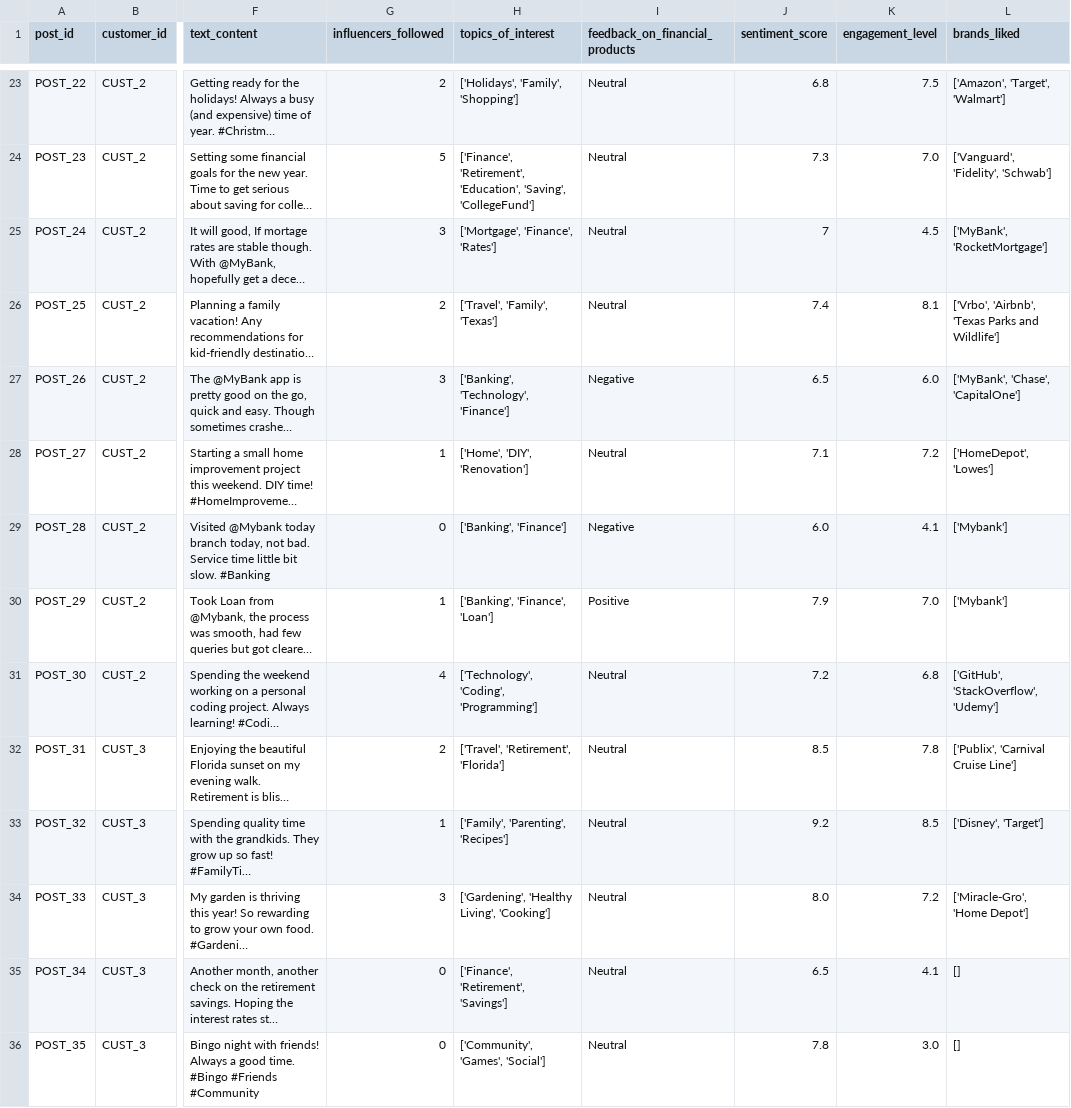
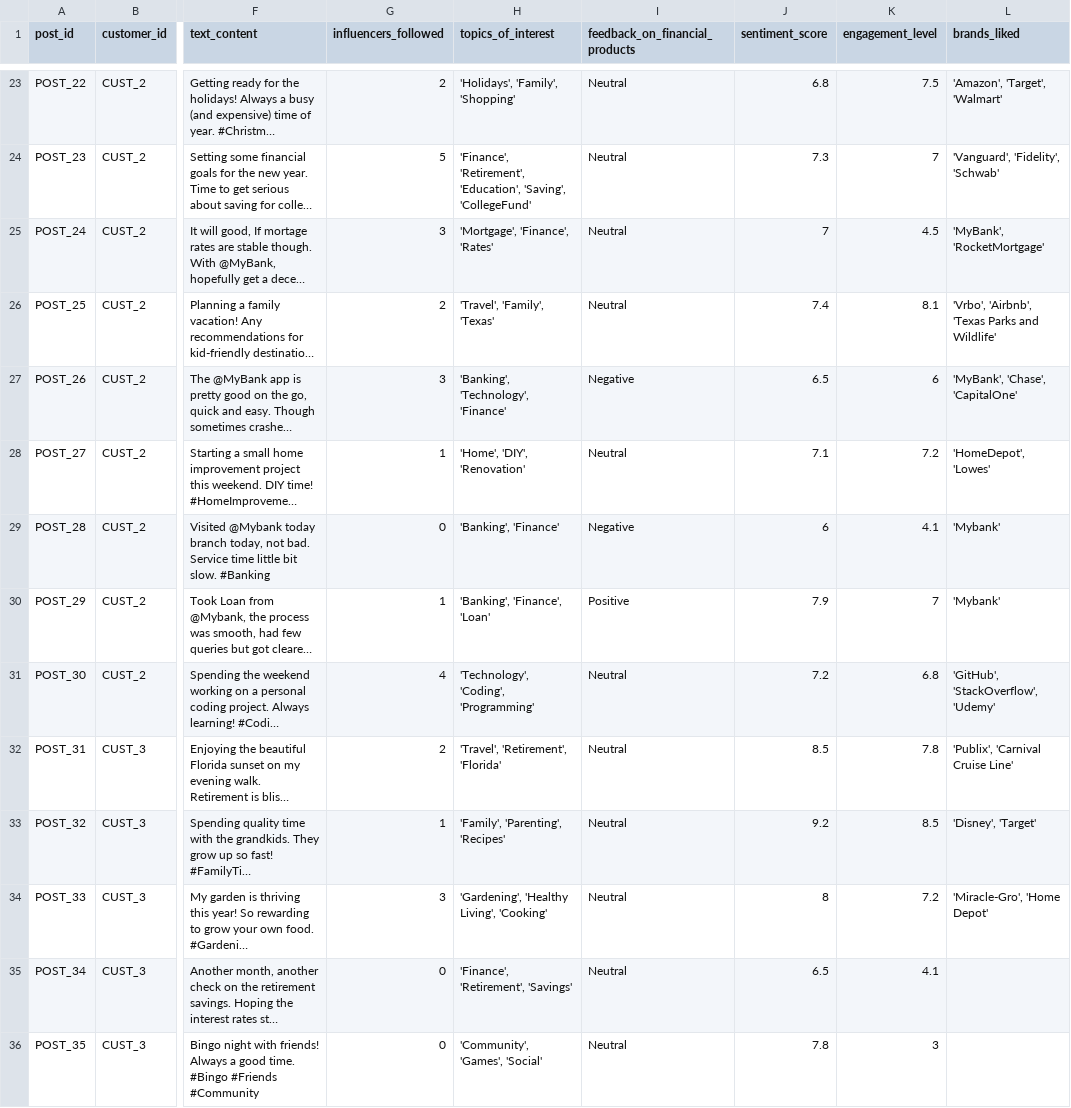
Before and after one commit to guptaanurag2106/aidhip-tensor-titans, a CSV file: code/src/data/social_media_record.csv, drawn as a sheet; only a part is shown, gaps mark what is left out; long unchanged cells end in …; the diff covers the shown part only; the diff names each change by its address in the sheet, - before the commit and + after, or states it on an @@ line.

```diff
--- a/code/src/data/social_media_record.csv
+++ b/code/src/data/social_media_record.csv
-H23 (topics_of_interest): ['Holidays', 'Family', 'Shopping']
+H23 (topics_of_interest): 'Holidays', 'Family', 'Shopping'
-L23 (brands_liked): ['Amazon', 'Target', 'Walmart']
+L23 (brands_liked): 'Amazon', 'Target', 'Walmart'
-H24 (topics_of_interest): ['Finance', 'Retirement', 'Education', 'Saving', 'CollegeFund']
+H24 (topics_of_interest): 'Finance', 'Retirement', 'Education', 'Saving', 'CollegeFund'
-K24 (engagement_level): 7.0
+K24 (engagement_level): 7
-L24 (brands_liked): ['Vanguard', 'Fidelity', 'Schwab']
+L24 (brands_liked): 'Vanguard', 'Fidelity', 'Schwab'
-H25 (topics_of_interest): ['Mortgage', 'Finance', 'Rates']
+H25 (topics_of_interest): 'Mortgage', 'Finance', 'Rates'
-L25 (brands_liked): ['MyBank', 'RocketMortgage']
+L25 (brands_liked): 'MyBank', 'RocketMortgage'
-H26 (topics_of_interest): ['Travel', 'Family', 'Texas']
+H26 (topics_of_interest): 'Travel', 'Family', 'Texas'
-L26 (brands_liked): ['Vrbo', 'Airbnb', 'Texas Parks and Wildlife']
+L26 (brands_liked): 'Vrbo', 'Airbnb', 'Texas Parks and Wildlife'
-H27 (topics_of_interest): ['Banking', 'Technology', 'Finance']
+H27 (topics_of_interest): 'Banking', 'Technology', 'Finance'
-K27 (engagement_level): 6.0
+K27 (engagement_level): 6
-L27 (brands_liked): ['MyBank', 'Chase', 'CapitalOne']
+L27 (brands_liked): 'MyBank', 'Chase', 'CapitalOne'
-H28 (topics_of_interest): ['Home', 'DIY', 'Renovation']
+H28 (topics_of_interest): 'Home', 'DIY', 'Renovation'
-L28 (brands_liked): ['HomeDepot', 'Lowes']
+L28 (brands_liked): 'HomeDepot', 'Lowes'
-H29 (topics_of_interest): ['Banking', 'Finance']
+H29 (topics_of_interest): 'Banking', 'Finance'
-J29 (sentiment_score): 6.0
+J29 (sentiment_score): 6
-L29:L30 (brands_liked): ['Mybank']
+L29:L30 (brands_liked): 'Mybank'
-H30 (topics_of_interest): ['Banking', 'Finance', 'Loan']
+H30 (topics_of_interest): 'Banking', 'Finance', 'Loan'
-K30 (engagement_level): 7.0
+K30 (engagement_level): 7
-H31 (topics_of_interest): ['Technology', 'Coding', 'Programming']
+H31 (topics_of_interest): 'Technology', 'Coding', 'Programming'
-L31 (brands_liked): ['GitHub', 'StackOverflow', 'Udemy']
+L31 (brands_liked): 'GitHub', 'StackOverflow', 'Udemy'
-H32 (topics_of_interest): ['Travel', 'Retirement', 'Florida']
+H32 (topics_of_interest): 'Travel', 'Retirement', 'Florida'
-L32 (brands_liked): ['Publix', 'Carnival Cruise Line']
+L32 (brands_liked): 'Publix', 'Carnival Cruise Line'
-H33 (topics_of_interest): ['Family', 'Parenting', 'Recipes']
+H33 (topics_of_interest): 'Family', 'Parenting', 'Recipes'
-L33 (brands_liked): ['Disney', 'Target']
+L33 (brands_liked): 'Disney', 'Target'
-H34 (topics_of_interest): ['Gardening', 'Healthy Living', 'Cooking']
+H34 (topics_of_interest): 'Gardening', 'Healthy Living', 'Cooking'
-J34 (sentiment_score): 8.0
+J34 (sentiment_score): 8
-L34 (brands_liked): ['Miracle-Gro', 'Home Depot']
+L34 (brands_liked): 'Miracle-Gro', 'Home Depot'
-H35 (topics_of_interest): ['Finance', 'Retirement', 'Savings']
+H35 (topics_of_interest): 'Finance', 'Retirement', 'Savings'
-L35:L36 (brands_liked): []
+L35:L36 (brands_liked): (empty)
-H36 (topics_of_interest): ['Community', 'Games', 'Social']
+H36 (topics_of_interest): 'Community', 'Games', 'Social'
-K36 (engagement_level): 3.0
+K36 (engagement_level): 3
```
Also changed, not shown: 163 edited cells elsewhere in this file, 2 other files.
